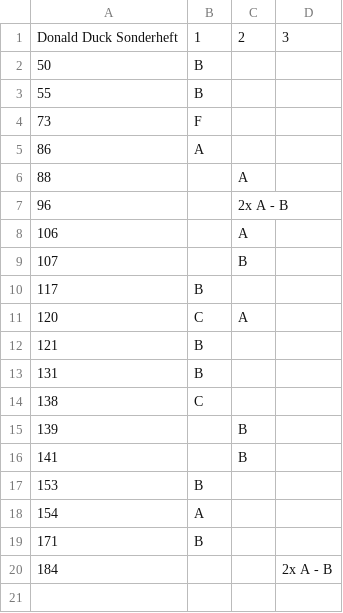
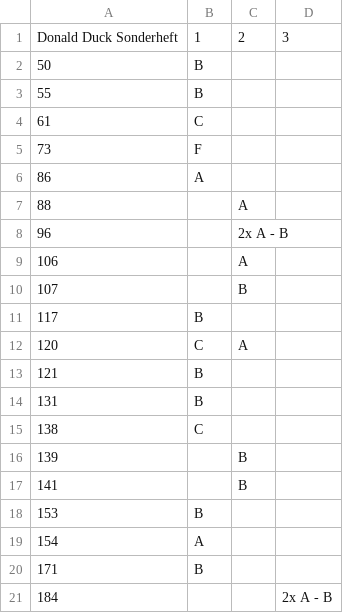
Before and after one commit to dni/comics, a CSV file: data/Disney/donald_duck_sonderheft.csv, drawn as a sheet.

```diff
--- a/data/Disney/donald_duck_sonderheft.csv
+++ b/data/Disney/donald_duck_sonderheft.csv
@@ -3,2 +3,3 @@
 55,"B",,
+61,"C",,
 73,"F",,
```
Also changed, not shown: data/Disney/donald_duck_minibook.csv, data/Disney/micky_vision.csv, 4 other files.
